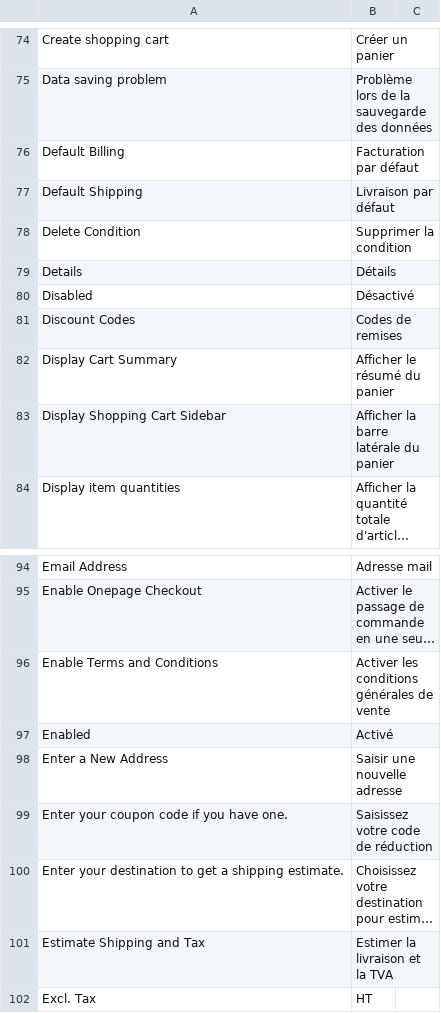
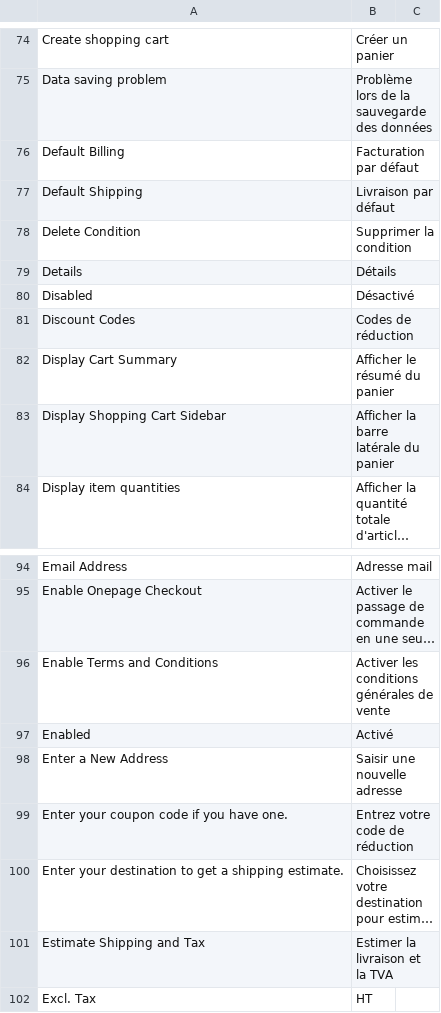
Before and after one commit to windriderintl/lenses, a CSV file: app/locale/fr_FR/Mage_Checkout.csv, drawn as a sheet; only a part is shown, gaps mark what is left out; long unchanged cells end in …; the diff names each change by its address in the sheet, - before the commit and + after, or states it on an @@ line.

```diff
--- a/app/locale/fr_FR/Mage_Checkout.csv
+++ b/app/locale/fr_FR/Mage_Checkout.csv
-B81: Codes de remises
+B81: Codes de réduction
-B99: Saisissez votre code de réduction
+B99: Entrez votre code de réduction
```
Also changed, not shown: 9 other files.
